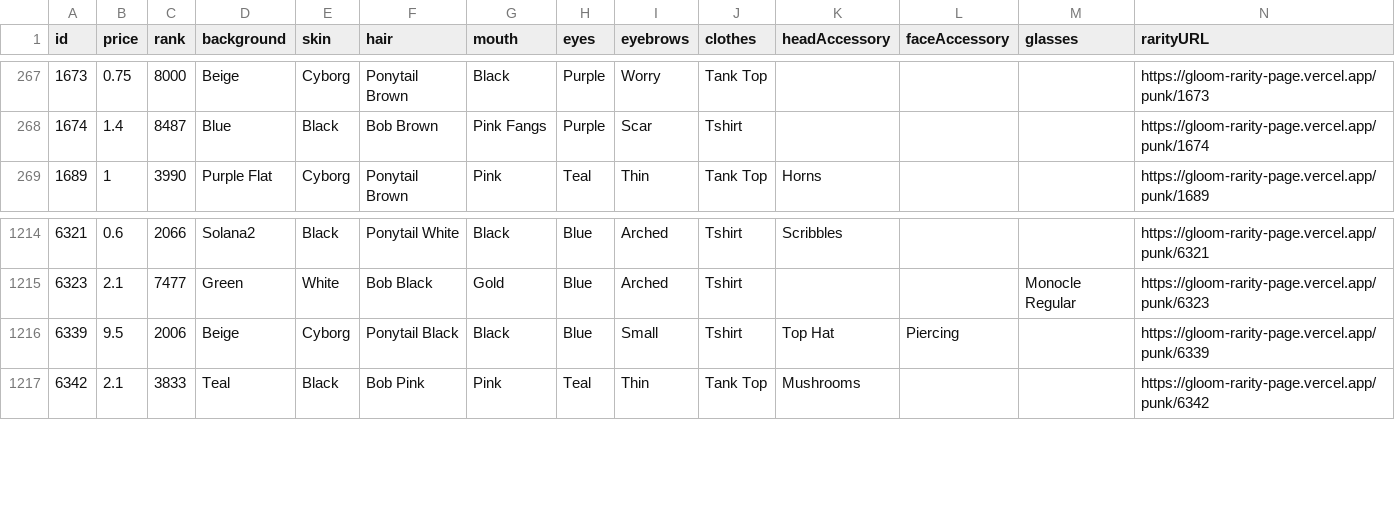
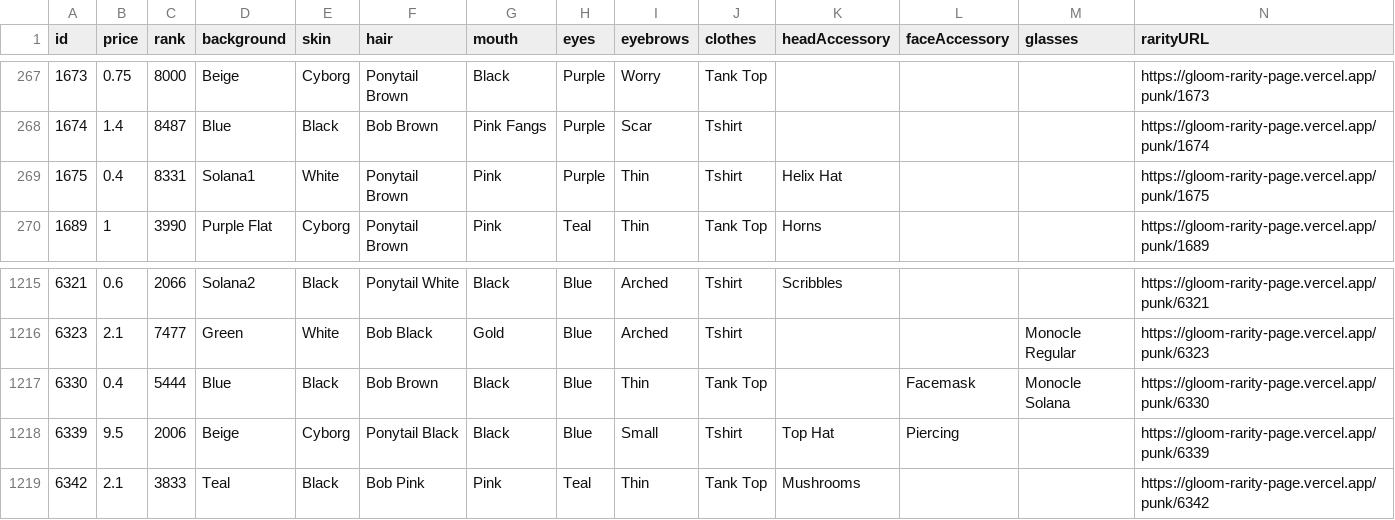
Before and after one commit to nobodykr/solanart-gloom-monitor, a CSV file: gloom-data-processed.csv, drawn as a sheet; only a part is shown, gaps mark what is left out; rows hold the shown columns only; the diff names each change by its address in the sheet, - before the commit and + after, or states it on an @@ line.

Commit message:
Flat: latest data (2021-10-26T05:11:21.212Z) {   "date": "2021-10-26T05:11:21.212Z",   "files": [     {       "name": "gloom-data-processed.csv",       "deltaBytes": 418,       "source": "https://qzlsklfacc.medianetwork.cloud/nft_for_sale?collection=gloompunk"     }   ] }

```diff
--- a/gloom-data-processed.csv
+++ b/gloom-data-processed.csv
+row 269: 1675 | 0.4 | 8331 | Solana1 | White | Ponytail Brown | Pink | Purple | Thin | Tshirt | Helix Hat |  |  | https://gloom-rarity-page.vercel.app/punk/1675
+row 1217: 6330 | 0.4 | 5444 | Blue | Black | Bob Brown | Black | Blue | Thin | Tank Top |  | Facemask | Monocle Solana | https://gloom-rarity-page.vercel.app/punk/6330
```
